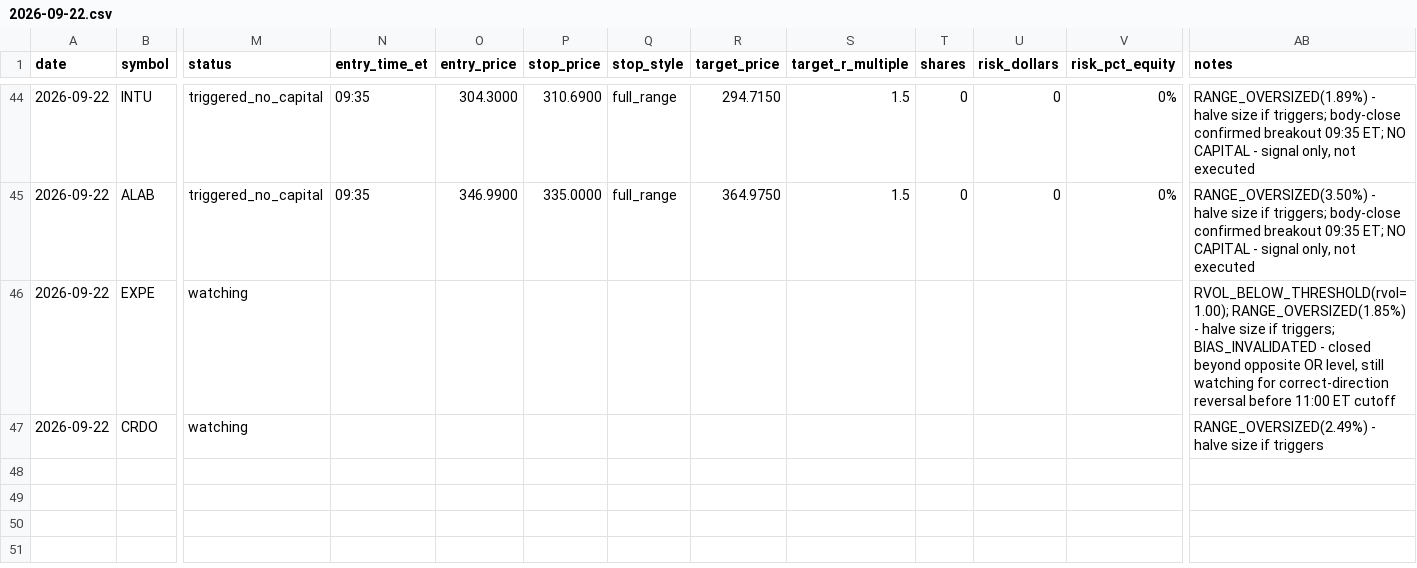
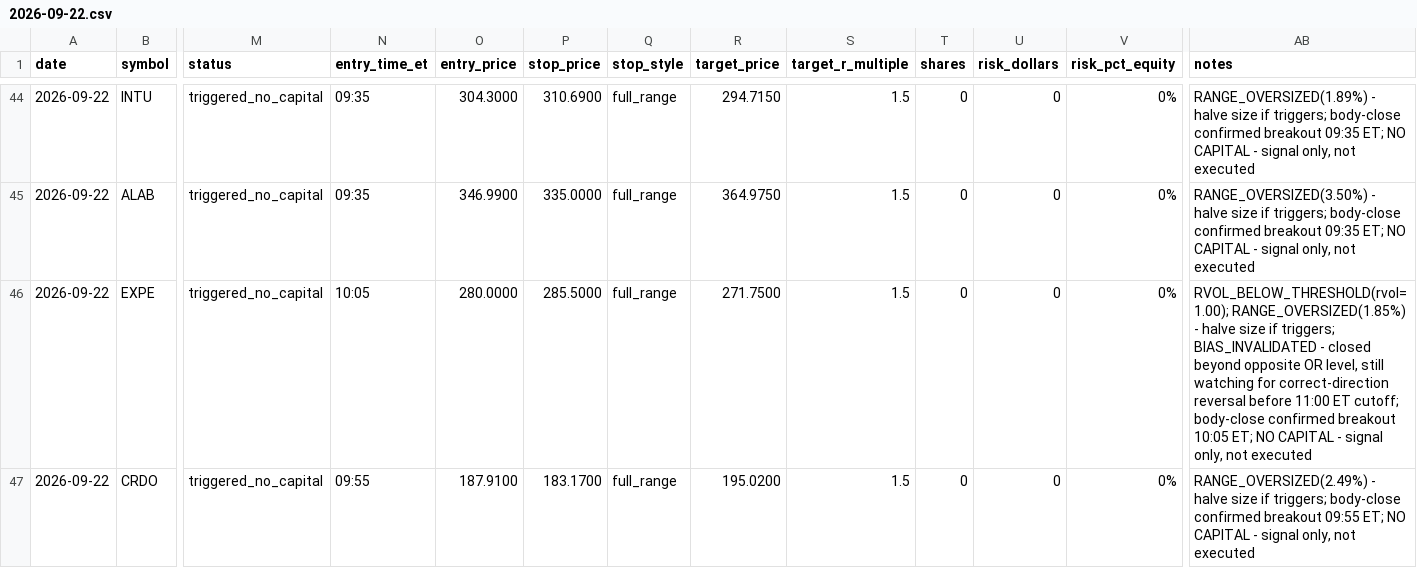
Before and after one commit to ssb0004-byte/trading, a CSV file: logs/trades/2026-09-22.csv, drawn as a sheet; only a part is shown, gaps mark what is left out; the diff names each change by its address in the sheet, - before the commit and + after, or states it on an @@ line.

```diff
--- a/logs/trades/2026-09-22.csv
+++ b/logs/trades/2026-09-22.csv
-M46:M47 (status): watching
+M46:M47 (status): triggered_no_capital
-N46 (entry_time_et): (empty)
+N46 (entry_time_et): 10:05
-O46 (entry_price): (empty)
+O46 (entry_price): 280.0000
-P46 (stop_price): (empty)
+P46 (stop_price): 285.5000
-Q46:Q47 (stop_style): (empty)
+Q46:Q47 (stop_style): full_range
-R46 (target_price): (empty)
+R46 (target_price): 271.7500
-S46:S47 (target_r_multiple): (empty)
+S46:S47 (target_r_multiple): 1.5
-T46:T47 (shares): (empty)
+T46:T47 (shares): 0
-U46:U47 (risk_dollars): (empty)
+U46:U47 (risk_dollars): 0
-V46:V47 (risk_pct_equity): (empty)
+V46:V47 (risk_pct_equity): 0%
-AB46 (notes): …11:00 ET cutoff
+AB46 (notes): …11:00 ET cutoff; body-close confirmed breakout 10:05 ET; NO CAPITAL - signal only, not executed
-N47 (entry_time_et): (empty)
+N47 (entry_time_et): 09:55
-O47 (entry_price): (empty)
+O47 (entry_price): 187.9100
-P47 (stop_price): (empty)
+P47 (stop_price): 183.1700
-R47 (target_price): (empty)
+R47 (target_price): 195.0200
-AB47 (notes): …size if triggers
+AB47 (notes): …size if triggers; body-close confirmed breakout 09:55 ET; NO CAPITAL - signal only, not executed
```
